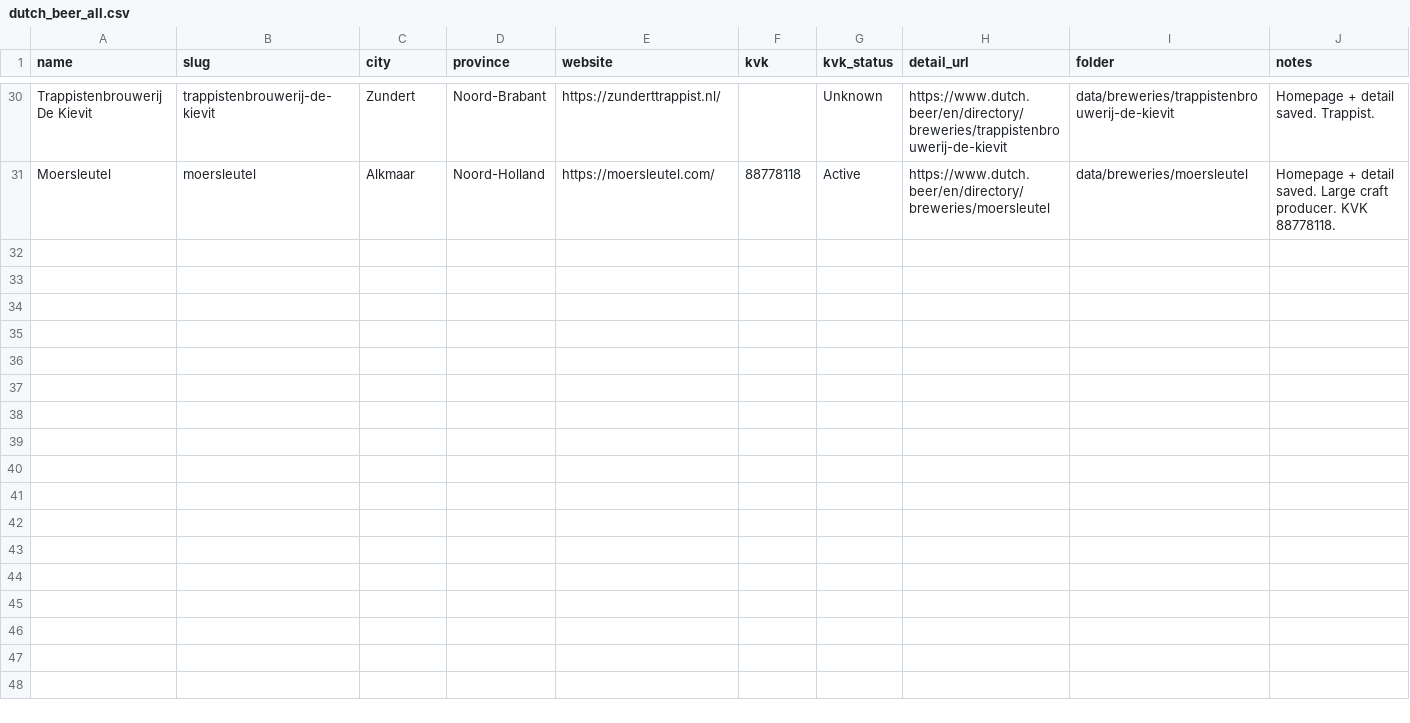
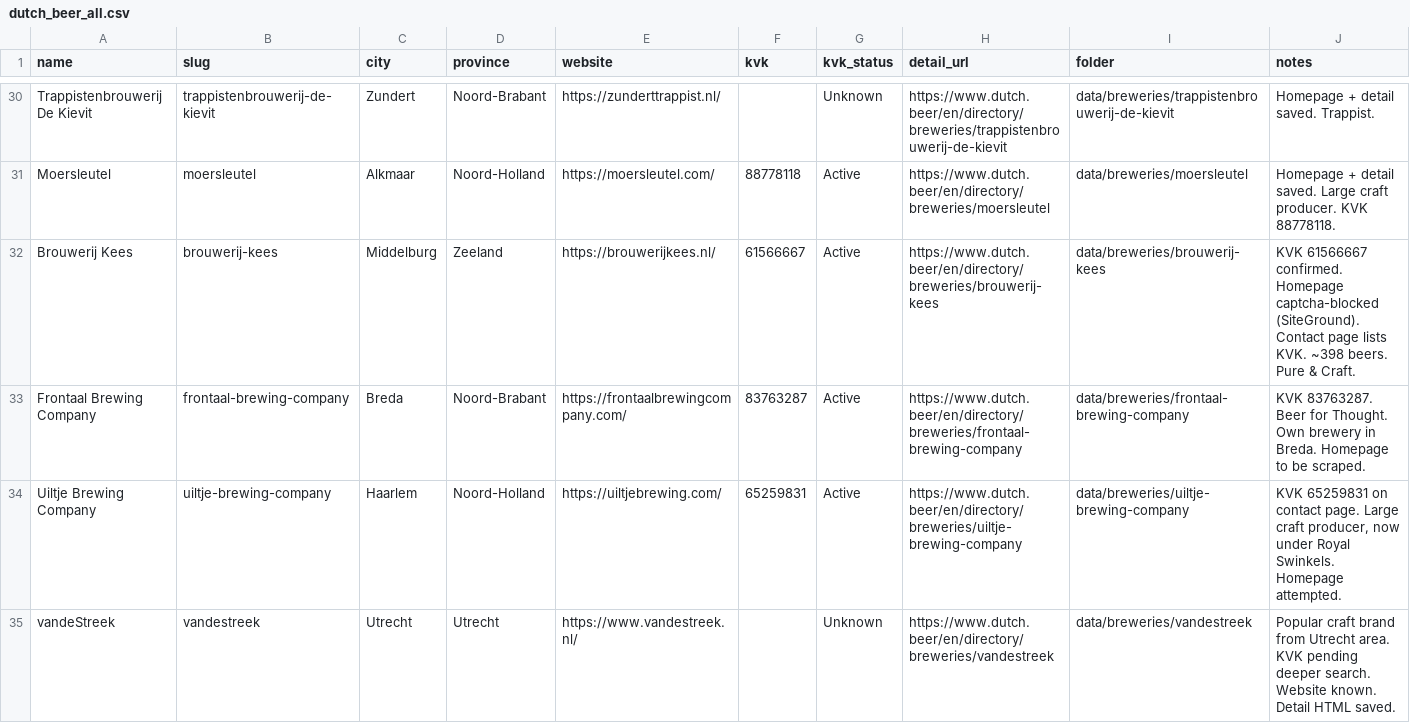
Before and after one commit to kunalpanchal/dutch-beer-scrape, a CSV file: data/dutch_beer_all.csv, drawn as a sheet; only a part is shown, gaps mark what is left out; rows hold the shown columns only; the diff covers the shown part only; the diff names each change by its address in the sheet, - before the commit and + after, or states it on an @@ line.

Commit message:
Add batch of 7 Dutch breweries (Kees to 100 Watt): details, homepages where available, KVK, CSV update. Progress to 37.

```diff
--- a/data/dutch_beer_all.csv
+++ b/data/dutch_beer_all.csv
+row 32: Brouwerij Kees | brouwerij-kees | Middelburg | Zeeland | https://brouwerijkees.nl/ | 61566667 | Active | https://www.dutch.beer/en/directory/breweries/brouwerij-kees | data/breweries/brouwerij-kees | KVK 61566667 confirmed. Homepage captcha-blocked (SiteGround). Contact page lists KVK. ~398 beers. Pure & Craft.
+row 33: Frontaal Brewing Company | frontaal-brewing-company | Breda | Noord-Brabant | https://frontaalbrewingcompany.com/ | 83763287 | Active | https://www.dutch.beer/en/directory/breweries/frontaal-brewing-company | data/breweries/frontaal-brewing-company | KVK 83763287. Beer for Thought. Own brewery in Breda. Homepage to be scraped.
+row 34: Uiltje Brewing Company | uiltje-brewing-company | Haarlem | Noord-Holland | https://uiltjebrewing.com/ | 65259831 | Active | https://www.dutch.beer/en/directory/breweries/uiltje-brewing-company | data/breweries/uiltje-brewing-company | KVK 65259831 on contact page. Large craft producer, now under Royal Swinkels. Homepage attempted.
+row 35: vandeStreek | vandestreek | Utrecht | Utrecht | https://www.vandestreek.nl/ |  | Unknown | https://www.dutch.beer/en/directory/breweries/vandestreek | data/breweries/vandestreek | Popular craft brand from Utrecht area. KVK pending deeper search. Website known. Detail HTML saved.
```
Also changed, not shown: 3 added rows elsewhere in this file, 30 other files.
